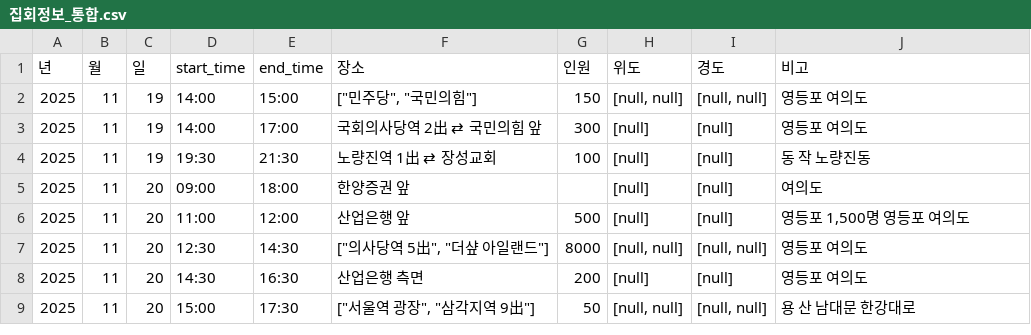
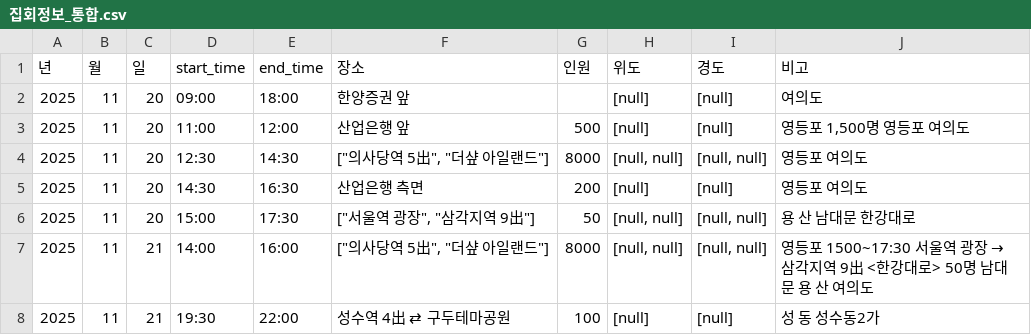
Before and after one commit to MinhaKim02/protest-crawling-database, a CSV file: data/집회정보_통합.csv, drawn as a sheet.

```diff
--- a/data/집회정보_통합.csv
+++ b/data/집회정보_통합.csv
@@ -1,5 +1,2 @@
 년,월,일,start_time,end_time,장소,인원,위도,경도,비고
-2025,11,19,14:00,15:00,"[""민주당"", ""국민의힘""]",150,"[null, null]","[null, null]",영등포 여의도
-2025,11,19,14:00,17:00,국회의사당역 2出 ⇄ 국민의힘 앞,300,[null],[null],영등포 여의도
-2025,11,19,19:30,21:30,노량진역 1出 ⇄ 장성교회,100,[null],[null],동 작 노량진동
 2025,11,20,09:00,18:00,한양증권 앞,,[null],[null],여의도
@@ -9 +6,3 @@
 2025,11,20,15:00,17:30,"[""서울역 광장"", ""삼각지역 9出""]",50,"[null, null]","[null, null]",용 산 남대문 한강대로
+2025,11,21,14:00,16:00,"[""의사당역 5出"", ""더샾 아일랜드""]",8000,"[null, null]","[null, null]",영등포 1500~17:30 서울역 광장 → 삼각지역 9出 <한강대로> 50명 남대문 용 산 여의도
+2025,11,21,19:30,22:00,성수역 4出 ⇄ 구두테마공원,100,[null],[null],성 동 성수동2가
```
